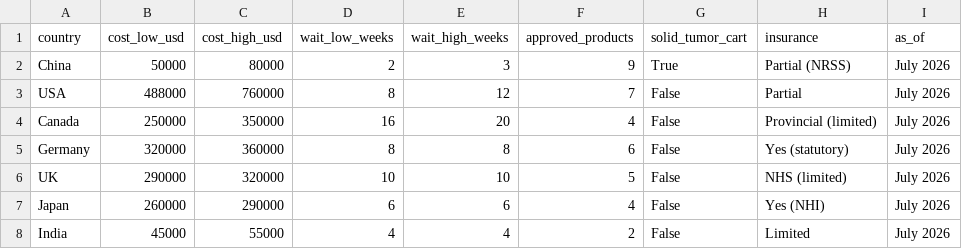
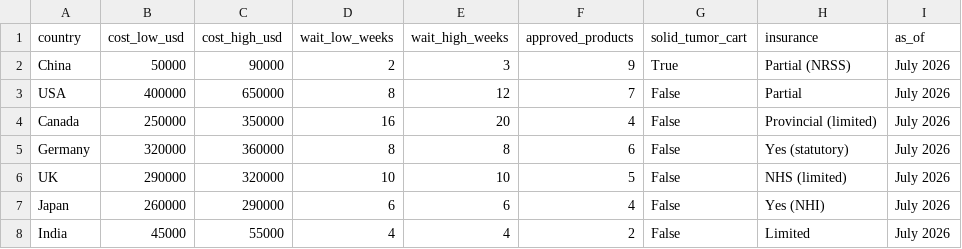
Before and after one commit to CARTBridgeHealth/CAR-T-Clinical-Trials-Analysis, a CSV file: data/cost_comparison.csv, drawn as a sheet.

```diff
--- a/data/cost_comparison.csv
+++ b/data/cost_comparison.csv
@@ -1,4 +1,4 @@
 country,cost_low_usd,cost_high_usd,wait_low_weeks,wait_high_weeks,approved_products,solid_tumor_cart,insurance,as_of
-China,50000,80000,2,3,9,True,Partial (NRSS),July 2026
-USA,488000,760000,8,12,7,False,Partial,July 2026
+China,50000,90000,2,3,9,True,Partial (NRSS),July 2026
+USA,400000,650000,8,12,7,False,Partial,July 2026
 Canada,250000,350000,16,20,4,False,Provincial (limited),July 2026
```
Also changed, not shown: 5 other files.
